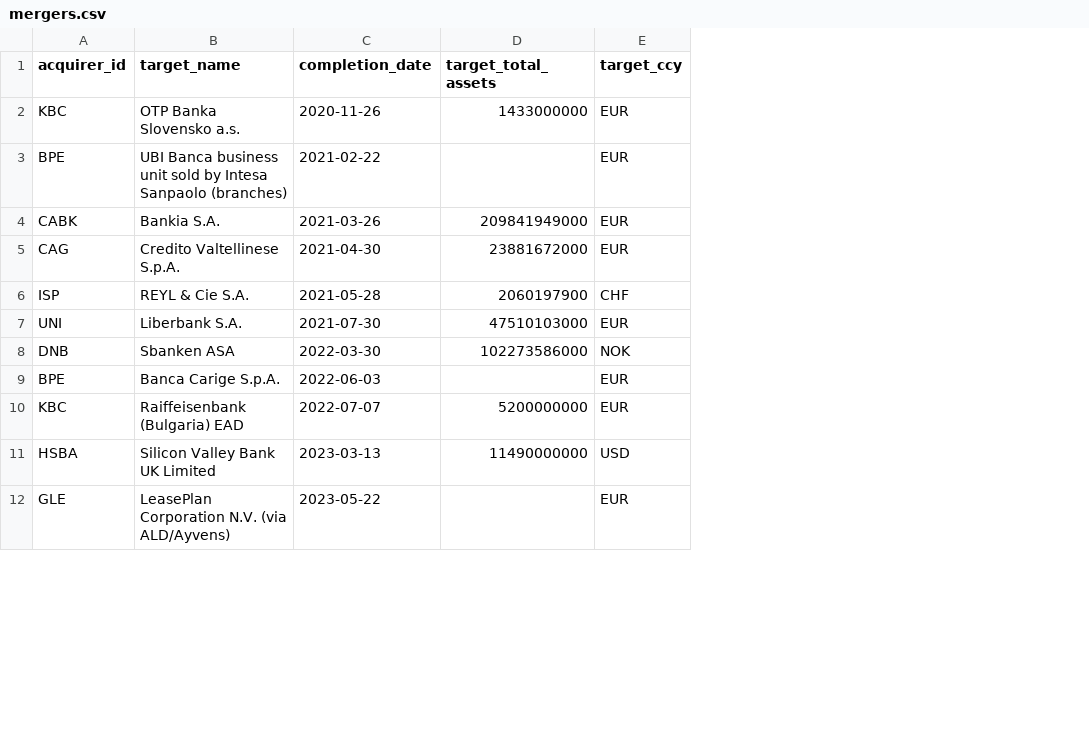
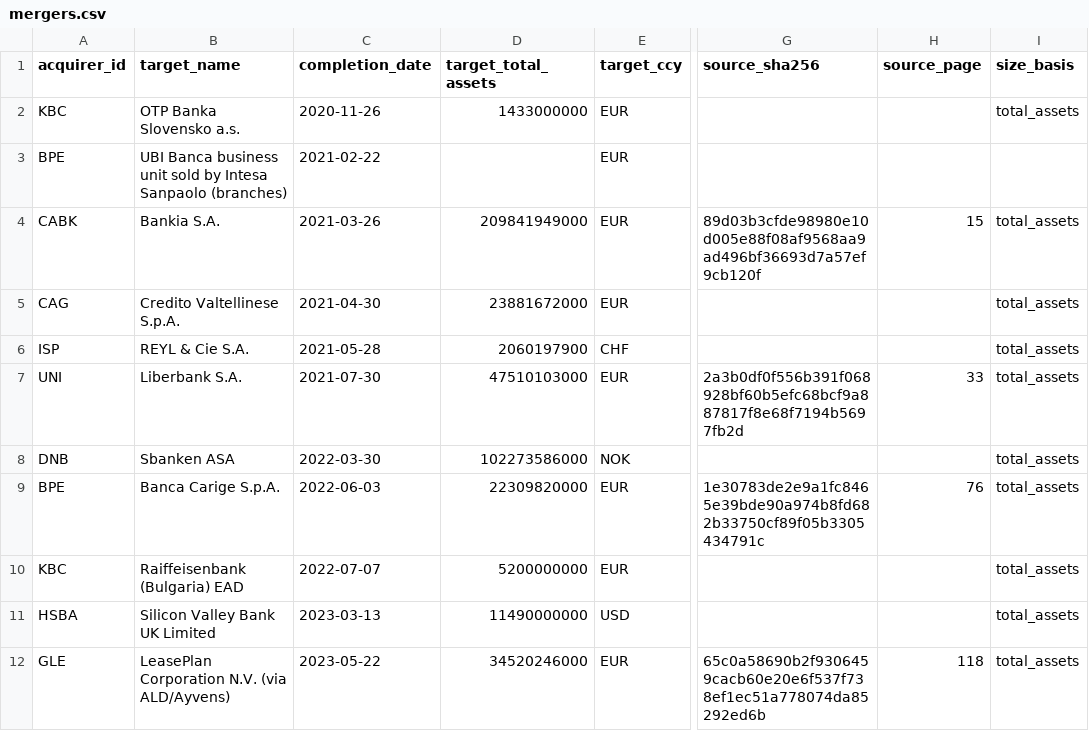
Before and after one commit to uty101/Bank-Performance-Benchmarking, a CSV file: data/manual/mergers.csv, drawn as a sheet; only a part is shown, gaps mark what is left out; the diff covers the shown part only; the diff names each change by its address in the sheet, - before the commit and + after, or states it on an @@ line.

```diff
--- a/data/manual/mergers.csv
+++ b/data/manual/mergers.csv
+column G (source_sha256), rows 4-12: 89d03b3cfde98980e10d005e88f08af9568aa9ad496bf36693d7a57ef9cb120f |  |  | 2a3b0df0f556b391f068928bf60b5efc68bcf9a887817f8e68f7194b5697fb2d |  | 1e30783de2e9a1fc8465e39bde90a974b8fd682b33750cf89f05b3305434791c |  |  | 65c0a58690b2f9306459cacb60e20e6f537f738ef1ec51a778074da85292ed6b
+column H (source_page), rows 4-12: 15 |  |  | 33 |  | 76 |  |  | 118
+column I (size_basis), rows 2-12: total_assets |  | total_assets | total_assets | total_assets | total_assets | total_assets | total_assets | total_assets | total_assets | total_assets
-D9 (target_total_assets): (empty)
+D9 (target_total_assets): 22309820000
-D12 (target_total_assets): (empty)
+D12 (target_total_assets): 34520246000
```
Also changed, not shown: 1 added row, 1 moved row and 4 edited cells elsewhere in this file, 18 other files.
